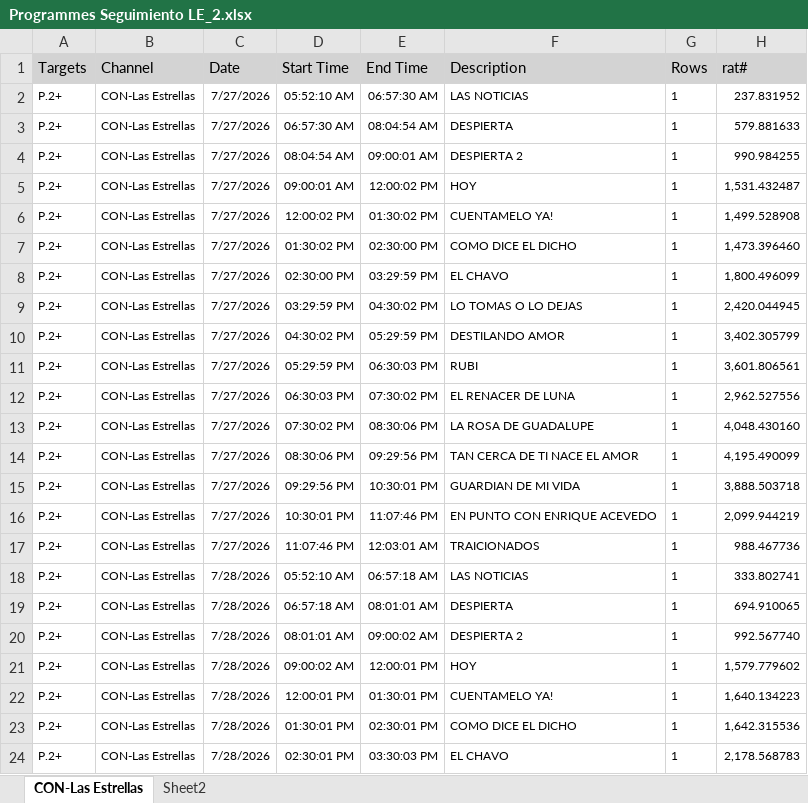
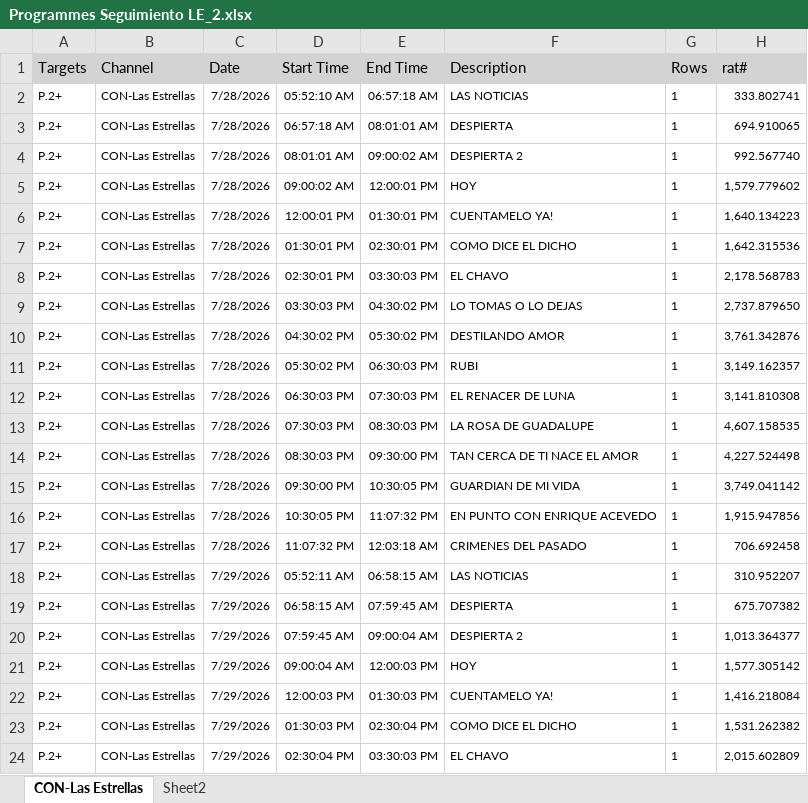
Before and after one commit to moonkey1995/Seguimiento-LE, an Excel workbook: Programmes Seguimiento LE_2.xlsx, sheet CON-Las Estrellas, drawn as a sheet; only a part is shown; the shorter side is filled out with more unchanged rows; values as stored, in another font and other column widths than the file's, no borders; removed rows and columns are numbered as before the commit, all else as after; the diff covers the shown part only; the diff names each change by its address in the sheet, - before the commit and + after, or states it on an @@ line.

```diff
--- a/Programmes Seguimiento LE_2.xlsx (sheet CON-Las Estrellas)
+++ b/Programmes Seguimiento LE_2.xlsx (sheet CON-Las Estrellas)
-row 2: P.2+ | CON-Las Estrellas | 7/27/2026 | 05:52:10 AM | 06:57:30 AM | LAS NOTICIAS | 1 | 237.831952
-row 3: P.2+ | CON-Las Estrellas | 7/27/2026 | 06:57:30 AM | 08:04:54 AM | DESPIERTA | 1 | 579.881633
-row 4: P.2+ | CON-Las Estrellas | 7/27/2026 | 08:04:54 AM | 09:00:01 AM | DESPIERTA 2 | 1 | 990.984255
-row 5: P.2+ | CON-Las Estrellas | 7/27/2026 | 09:00:01 AM | 12:00:02 PM | HOY | 1 | 1,531.432487
-row 6: P.2+ | CON-Las Estrellas | 7/27/2026 | 12:00:02 PM | 01:30:02 PM | CUENTAMELO YA! | 1 | 1,499.528908
-row 7: P.2+ | CON-Las Estrellas | 7/27/2026 | 01:30:02 PM | 02:30:00 PM | COMO DICE EL DICHO | 1 | 1,473.396460
-row 8: P.2+ | CON-Las Estrellas | 7/27/2026 | 02:30:00 PM | 03:29:59 PM | EL CHAVO | 1 | 1,800.496099
-row 9: P.2+ | CON-Las Estrellas | 7/27/2026 | 03:29:59 PM | 04:30:02 PM | LO TOMAS O LO DEJAS | 1 | 2,420.044945
-row 10: P.2+ | CON-Las Estrellas | 7/27/2026 | 04:30:02 PM | 05:29:59 PM | DESTILANDO AMOR | 1 | 3,402.305799
-row 11: P.2+ | CON-Las Estrellas | 7/27/2026 | 05:29:59 PM | 06:30:03 PM | RUBI | 1 | 3,601.806561
-row 12: P.2+ | CON-Las Estrellas | 7/27/2026 | 06:30:03 PM | 07:30:02 PM | EL RENACER DE LUNA | 1 | 2,962.527556
-row 13: P.2+ | CON-Las Estrellas | 7/27/2026 | 07:30:02 PM | 08:30:06 PM | LA ROSA DE GUADALUPE | 1 | 4,048.430160
-row 14: P.2+ | CON-Las Estrellas | 7/27/2026 | 08:30:06 PM | 09:29:56 PM | TAN CERCA DE TI NACE EL AMOR | 1 | 4,195.490099
-row 15: P.2+ | CON-Las Estrellas | 7/27/2026 | 09:29:56 PM | 10:30:01 PM | GUARDIAN DE MI VIDA | 1 | 3,888.503718
-row 16: P.2+ | CON-Las Estrellas | 7/27/2026 | 10:30:01 PM | 11:07:46 PM | EN PUNTO CON ENRIQUE ACEVEDO | 1 | 2,099.944219
-row 17: P.2+ | CON-Las Estrellas | 7/27/2026 | 11:07:46 PM | 12:03:01 AM | TRAICIONADOS | 1 | 988.467736
```
Also changed, not shown: 15 added rows elsewhere in this sheet, sheet Sheet2, Time LE Franjas_2.xlsx, 2 other files.
